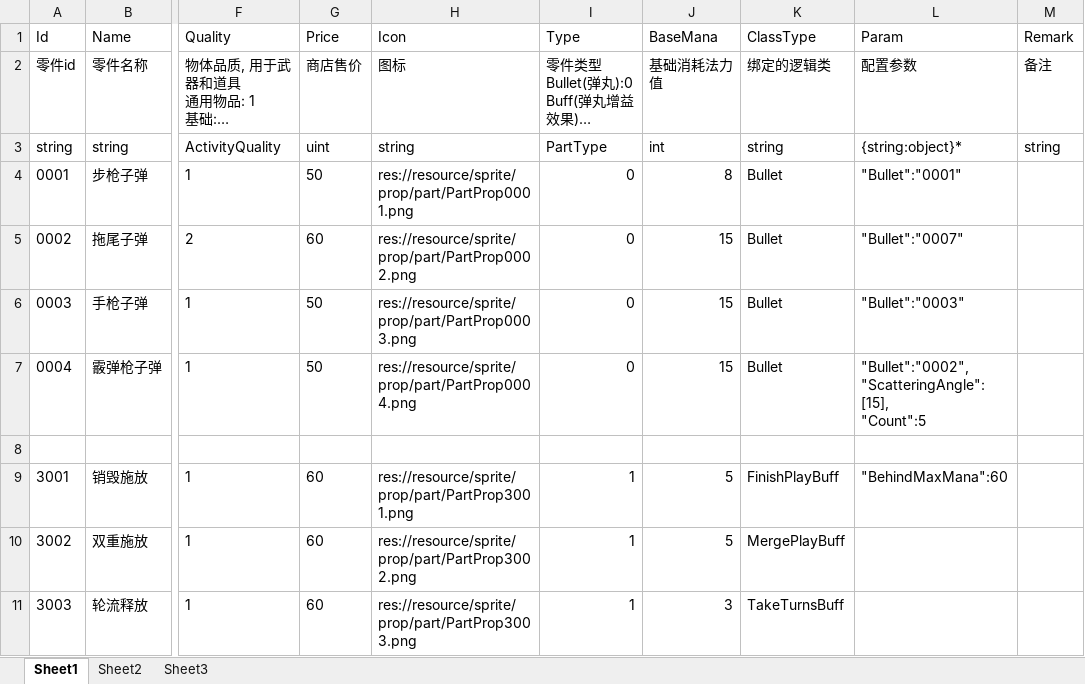
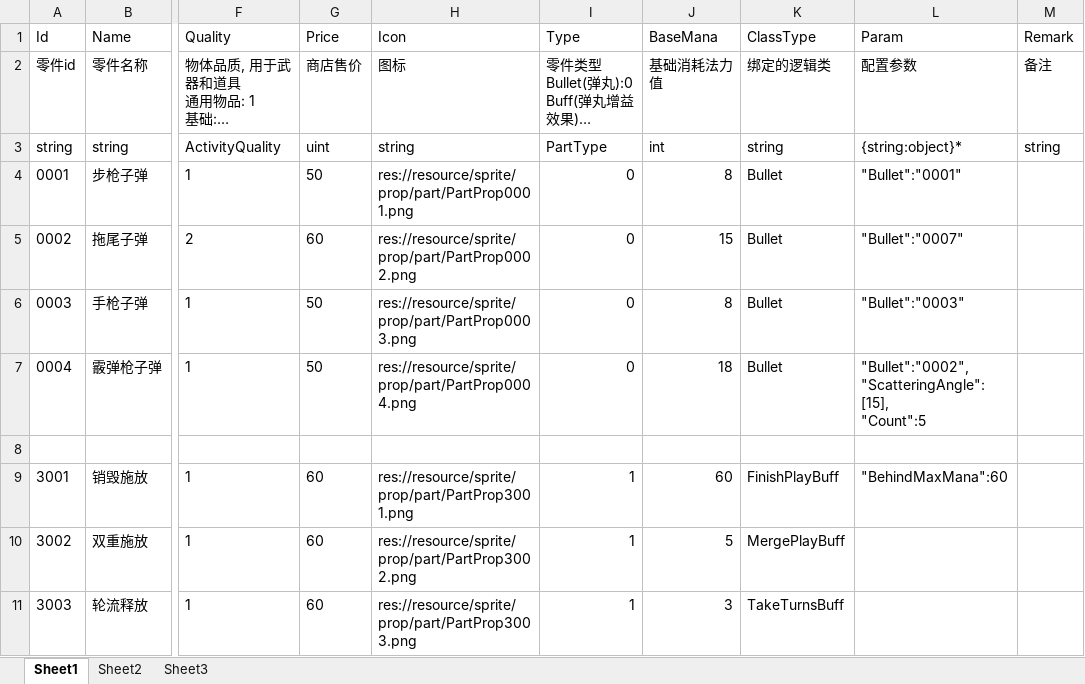
Before and after one commit to xlljc/GunfireDungeon, an Excel workbook: GunfireDungeon_Godot/excel/PartBase.xlsx, sheet Sheet1, drawn as a sheet; only a part is shown, gaps mark what is left out; long unchanged cells end in …; values as stored, in another font and other column widths than the file's, no borders; the diff names each change by its address in the sheet, - before the commit and + after, or states it on an @@ line.

```diff
--- a/GunfireDungeon_Godot/excel/PartBase.xlsx (sheet Sheet1)
+++ b/GunfireDungeon_Godot/excel/PartBase.xlsx (sheet Sheet1)
-J6 (BaseMana): 15
+J6 (BaseMana): 8
-J7 (BaseMana): 15
+J7 (BaseMana): 18
-J9 (BaseMana): 5
+J9 (BaseMana): 60
```
Also changed, not shown: GunfireDungeon_Godot/excel/BulletBase.xlsx, 9 other files.
